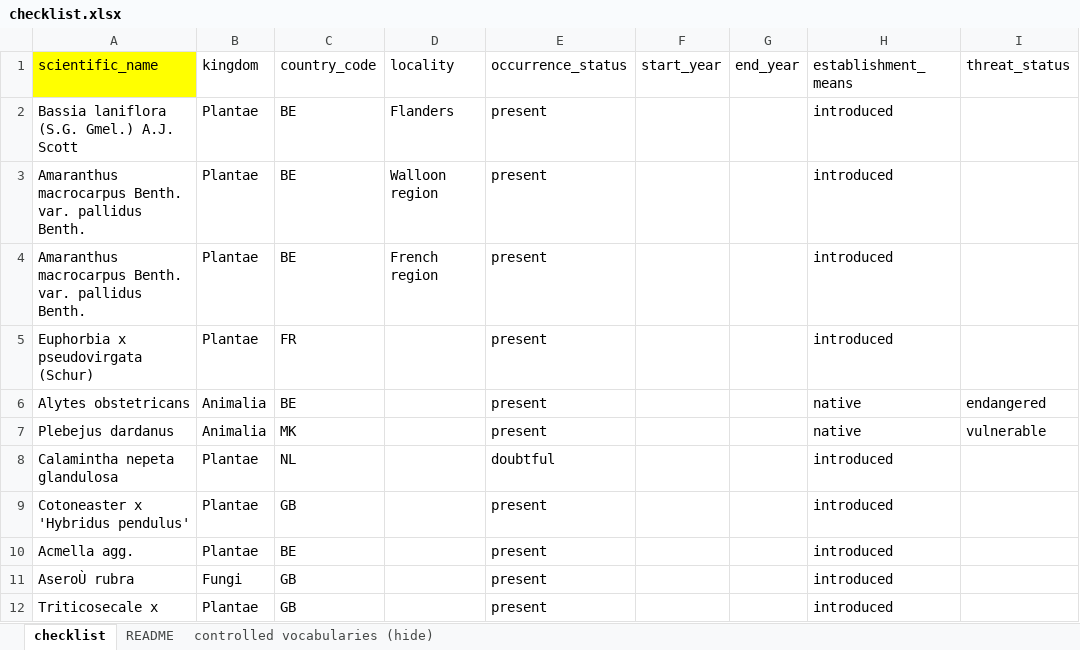
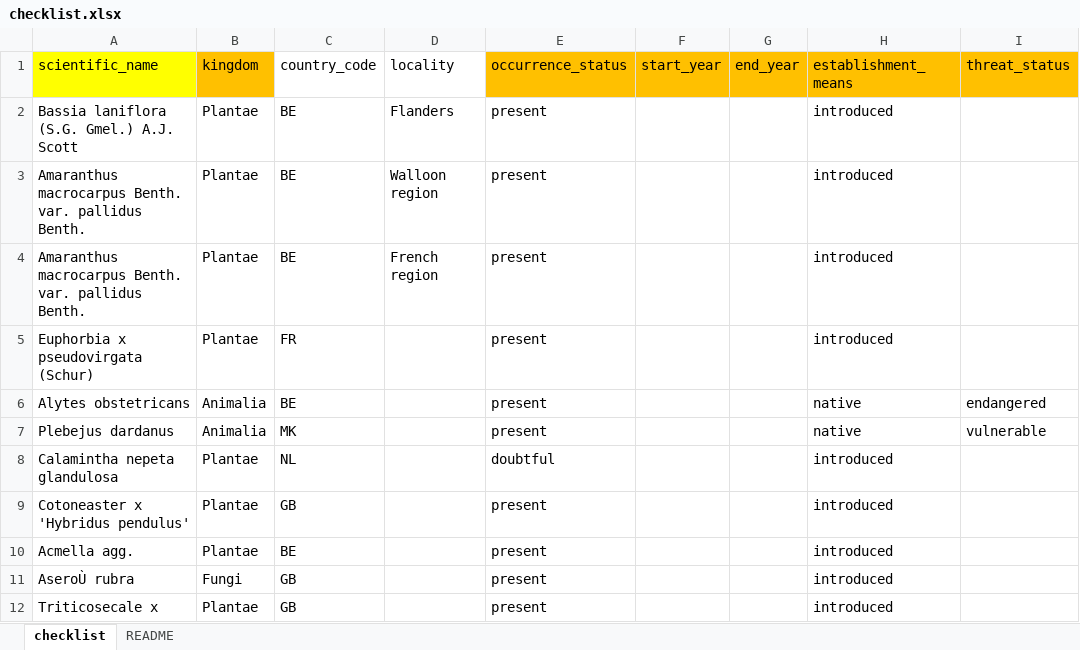
Before and after one commit to trias-project/checklist-recipe, an Excel workbook: data/raw/checklist.xlsx, sheet checklist, drawn as a sheet; only a part is shown; values as stored, in another font and other column widths than the file's, no borders; the diff names each change by its address in the sheet, - before the commit and + after, or states it on an @@ line.

```diff
--- a/data/raw/checklist.xlsx (sheet checklist)
+++ b/data/raw/checklist.xlsx (sheet checklist)
@@ sheet tab hidden: controlled vocabularies (hide) @@
-B1 fill: none
+B1 fill: #FFC000
-E1:I1 fill: none
+E1:I1 fill: #FFC000
```
Also changed, not shown: sheet README.
